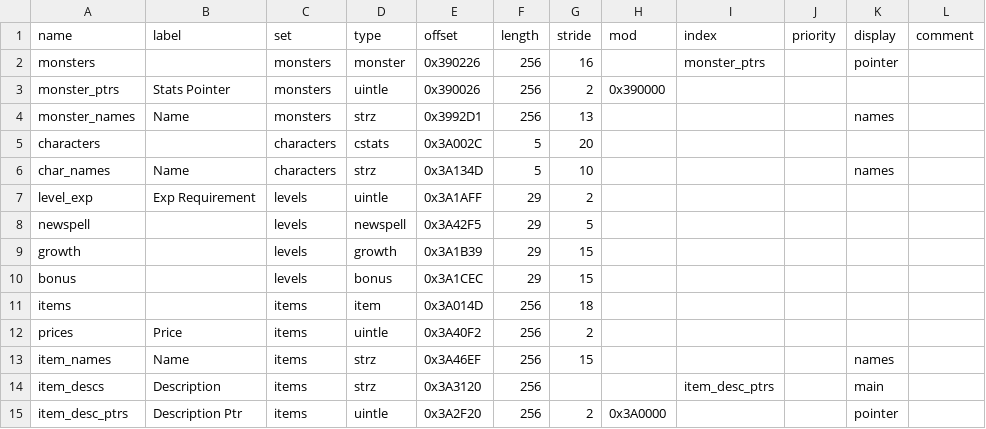
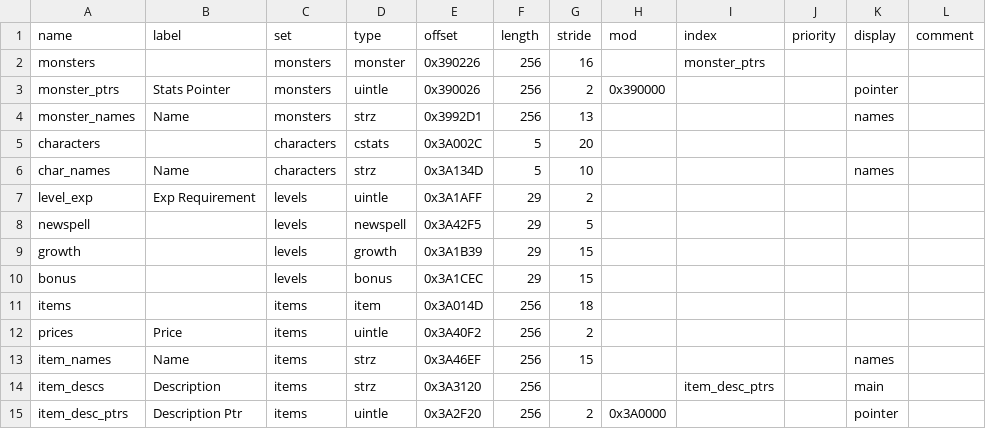
Before and after one commit to andrew-vant/romtool, a TSV file: data/maps/Super Mario RPG (US)/arrays.tsv, drawn as a sheet.

Commit message:
Fix SMRPG m_ptr display.

```diff
--- a/data/maps/Super Mario RPG (US)/arrays.tsv
+++ b/data/maps/Super Mario RPG (US)/arrays.tsv
@@ -1,4 +1,4 @@
 name	label	set	type	offset	length	stride	mod	index	priority	display	comment
-monsters		monsters	monster	0x390226	256	16		monster_ptrs		pointer	
-monster_ptrs	Stats Pointer	monsters	uintle	0x390026	256	2	0x390000				
+monsters		monsters	monster	0x390226	256	16		monster_ptrs			
+monster_ptrs	Stats Pointer	monsters	uintle	0x390026	256	2	0x390000			pointer	
 monster_names	Name	monsters	strz	0x3992D1	256	13				names	
```
